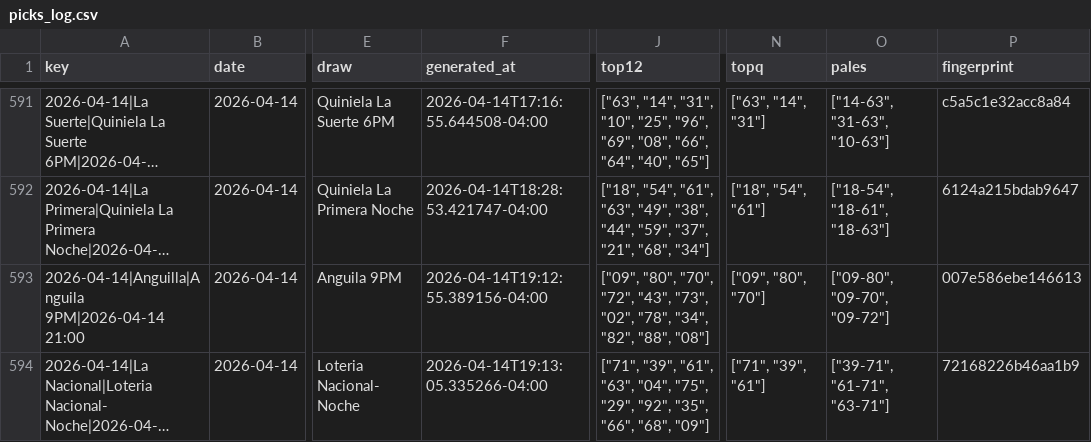
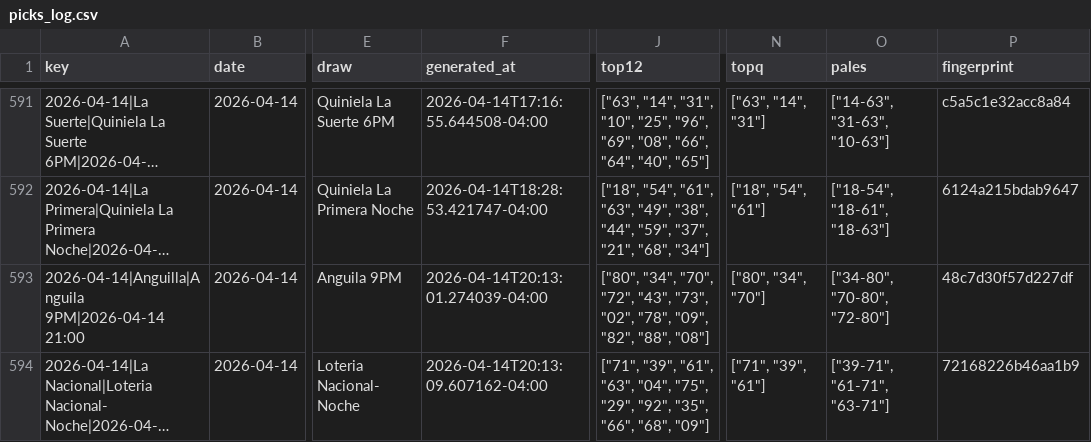
Before and after one commit to carbosota1/LotMix, a CSV file: data/picks_log.csv, drawn as a sheet; only a part is shown, gaps mark what is left out; long unchanged cells end in …; the diff names each change by its address in the sheet, - before the commit and + after, or states it on an @@ line.

```diff
--- a/data/picks_log.csv
+++ b/data/picks_log.csv
-F593 (generated_at): 2026-04-14T19:12:55.389156-04:00
+F593 (generated_at): 2026-04-14T20:13:01.274039-04:00
-J593 (top12): ["09", "80", "70", "72", "43", "73", "02", "78", "34", "82", "88",…
+J593 (top12): ["80", "34", "70", "72", "43", "73", "02", "78", "09", "82", "88",…
-N593 (topq): ["09", "80", "70"]
+N593 (topq): ["80", "34", "70"]
-O593 (pales): ["09-80", "09-70", "09-72"]
+O593 (pales): ["34-80", "70-80", "72-80"]
-P593 (fingerprint): 007e586ebe146613
+P593 (fingerprint): 48c7d30f57d227df
-F594 (generated_at): 2026-04-14T19:13:05.335266-04:00
+F594 (generated_at): 2026-04-14T20:13:09.607162-04:00
```
Also changed, not shown: 3 other files.
